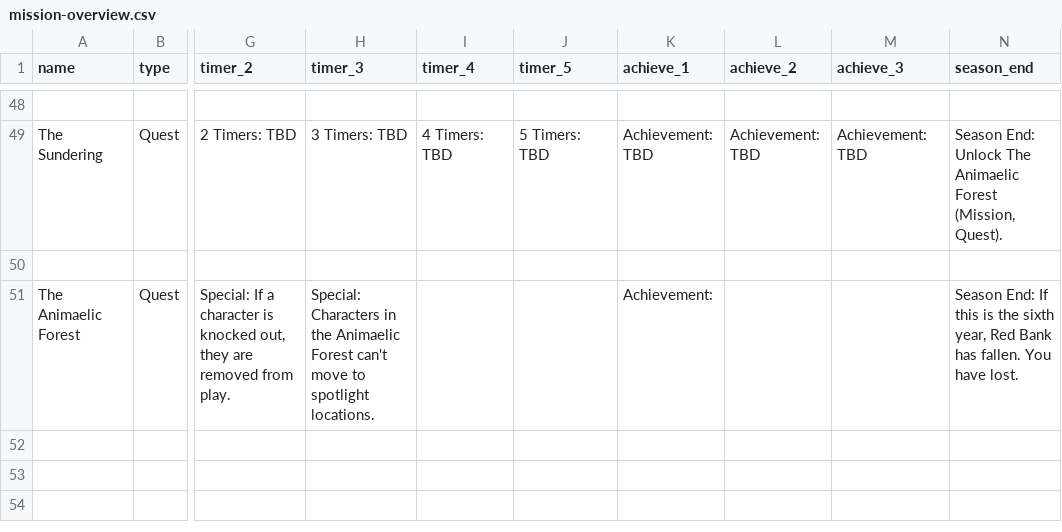
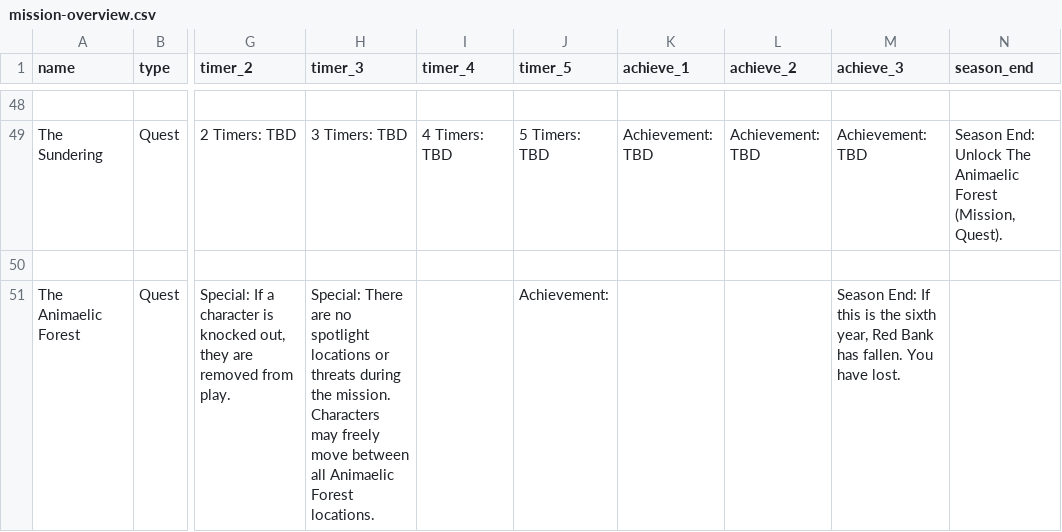
Before and after one commit to ziapeltagames/six-winters, a CSV file: csv/mission-overview.csv, drawn as a sheet; only a part is shown, gaps mark what is left out; the diff names each change by its address in the sheet, - before the commit and + after, or states it on an @@ line.

Commit message:
animaelic forest brainstorming

```diff
--- a/csv/mission-overview.csv
+++ b/csv/mission-overview.csv
-H51 (timer_3): Special: Characters in the Animaelic Forest can't move to spotlight locations.
+H51 (timer_3): Special: There are no spotlight locations or threats during the mission. Characters may freely move between all Animaelic Forest locations.
-J51 (timer_5): (empty)
+J51 (timer_5): Achievement:
-K51 (achieve_1): Achievement:
+K51 (achieve_1): (empty)
-M51 (achieve_3): (empty)
+M51 (achieve_3): Season End: If this is the sixth year, Red Bank has fallen. You have lost.
-N51 (season_end): Season End: If this is the sixth year, Red Bank has fallen. You have lost.
+N51 (season_end): (empty)
```
Also changed, not shown: 1 other file.
